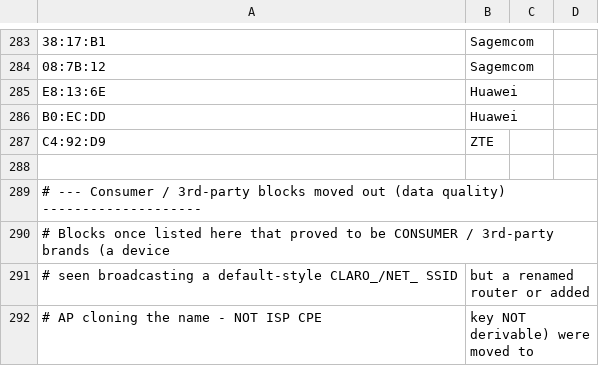
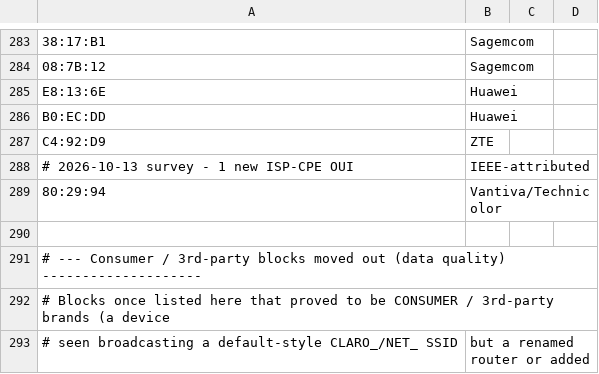
Before and after one commit to f34rinc/chave-padrao-wpa, a CSV file: data/claro_ouis.csv, drawn as a sheet; only a part is shown, gaps mark what is left out; the shorter side is filled out with more unchanged rows; the diff names each change by its address in the sheet, - before the commit and + after, or states it on an @@ line.

```diff
--- a/data/claro_ouis.csv
+++ b/data/claro_ouis.csv
+row 288: # 2026-10-13 survey - 1 new ISP-CPE OUI | IEEE-attributed
+row 289: 80:29:94 | Vantiva/Technicolor
```
Also changed, not shown: data/consumer_ouis.csv, 1 other file.
